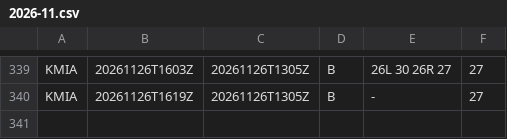
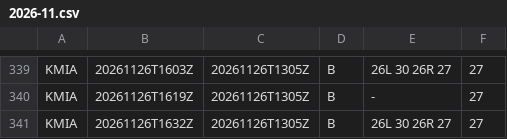
Before and after one commit to honghebincsg/pegasus-fid-gist, a CSV file: atis-history/KMIA/2026-11.csv, drawn as a sheet; only a part is shown, gaps mark what is left out.

```diff
--- a/atis-history/KMIA/2026-11.csv
+++ b/atis-history/KMIA/2026-11.csv
@@ -340 +340,2 @@ KMIA,20261126T1603Z,20261126T1305Z,B,26L 30 26R 27,27
 KMIA,20261126T1619Z,20261126T1305Z,B,-,27
+KMIA,20261126T1632Z,20261126T1305Z,B,26L 30 26R 27,27
```
Also changed, not shown: atis-history/EHAM/2026-11.csv, 1 other file.
